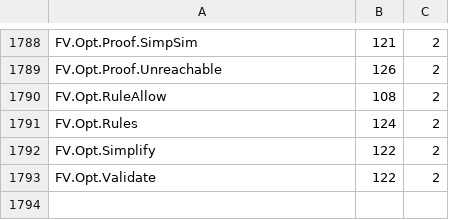
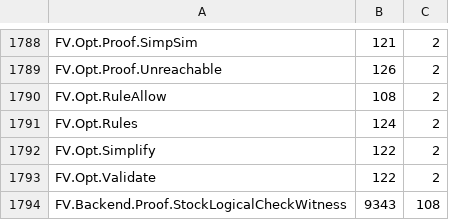
Before and after one commit to eth-act/clifv, a TSV file: scripts/lake-module-peaks.tsv, drawn as a sheet; only a part is shown, gaps mark what is left out; the diff names each change by its address in the sheet, - before the commit and + after, or states it on an @@ line.

Commit message:
Prove logical classifier from structural dominance and close saved witnesses

```diff
--- a/scripts/lake-module-peaks.tsv
+++ b/scripts/lake-module-peaks.tsv
+row 1794: FV.Backend.Proof.StockLogicalCheckWitness | 9343 | 108
```
Also changed, not shown: 4 other files.
